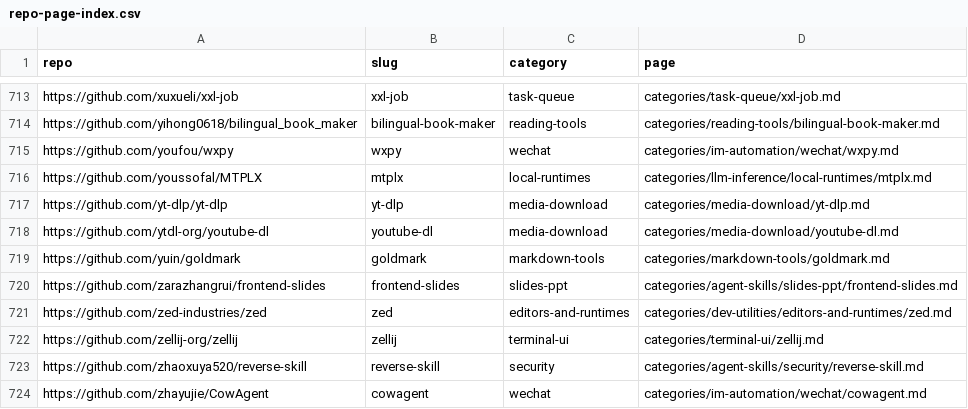
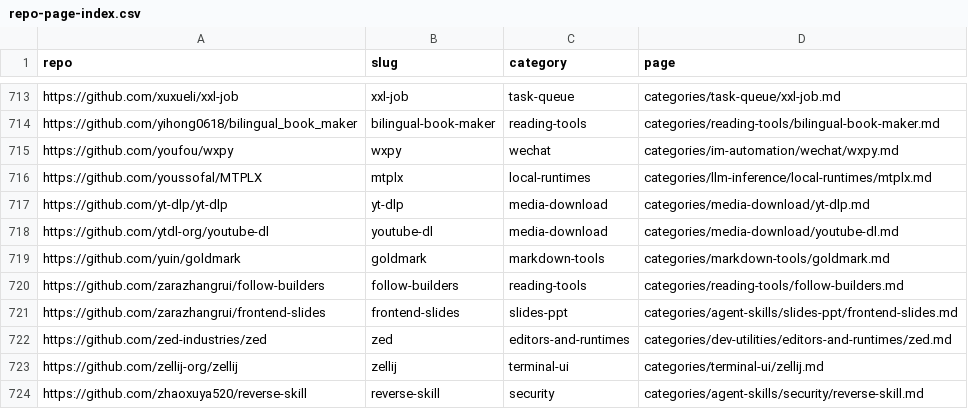
Before and after one commit to ZhenningLang/GitHub-Michelin, a CSV file: reports/repo-page-index.csv, drawn as a sheet; only a part is shown, gaps mark what is left out; the shorter side is filled out with more unchanged rows; the diff names each change by its address in the sheet, - before the commit and + after, or states it on an @@ line.

```diff
--- a/reports/repo-page-index.csv
+++ b/reports/repo-page-index.csv
+row 720: https://github.com/zarazhangrui/follow-builders | follow-builders | reading-tools | categories/reading-tools/follow-builders.md
```
Also changed, not shown: reports/unindexed-project-mentions.csv, 13 other files.
